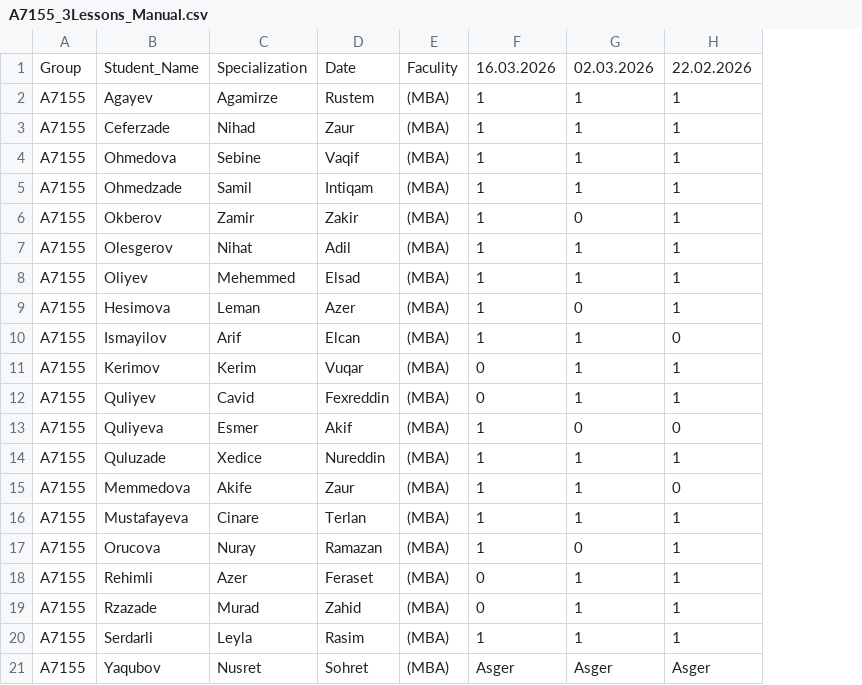
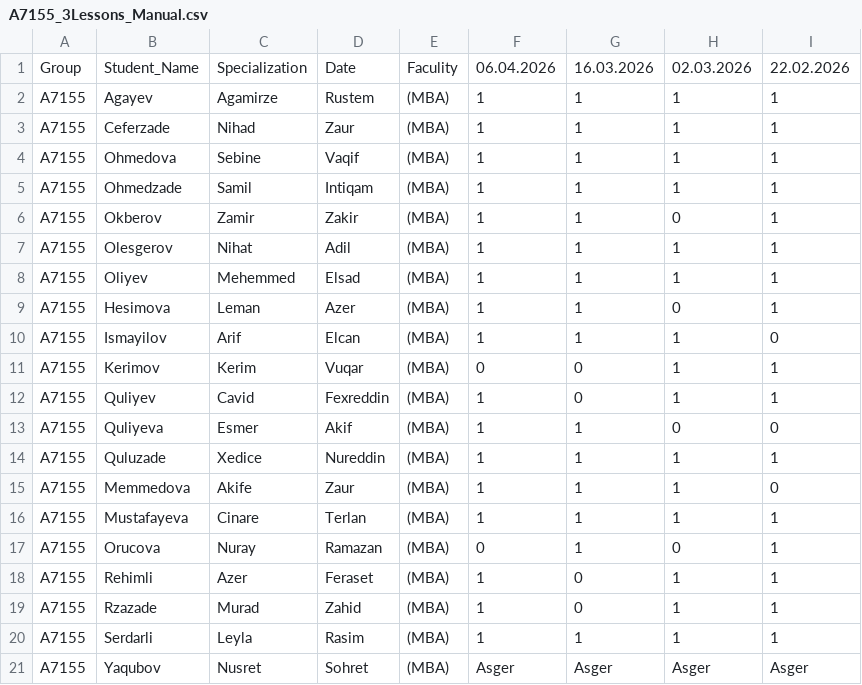
Before and after one commit to oiskenderov/ai-management-course, a CSV file: Schedules/A7155_3Lessons_Manual.csv, drawn as a sheet; the diff names each change by its address in the sheet, - before the commit and + after, or states it on an @@ line.

Commit message:
update attandance list - absence list

```diff
--- a/Schedules/A7155_3Lessons_Manual.csv
+++ b/Schedules/A7155_3Lessons_Manual.csv
+column I, rows 1-21: 22.02.2026 | 1 | 1 | 1 | 1 | 1 | 1 | 1 | 1 | 0 | 1 | 1 | 0 | 1 | 0 | 1 | 1 | 1 | 1 | 1 | Asger
-F1: 16.03.2026
+F1: 06.04.2026
-G1: 02.03.2026
+G1: 16.03.2026
-H1: 22.02.2026
+H1: 02.03.2026
-G6: 0
+G6: 1
-H6: 1
+H6: 0
-G9: 0
+G9: 1
-H9: 1
+H9: 0
-H10: 0
+H10: 1
-G11:G12: 1
+G11:G12: 0
-F12: 0
+F12: 1
-G13: 0
+G13: 1
-H15: 0
+H15: 1
-F17: 1
+F17: 0
-G17: 0
+G17: 1
-H17: 1
+H17: 0
-F18:F19: 0
+F18:F19: 1
-G18:G19: 1
+G18:G19: 0
```
Also changed, not shown: Schedules/A7145_3Lessons_Manual.csv.
